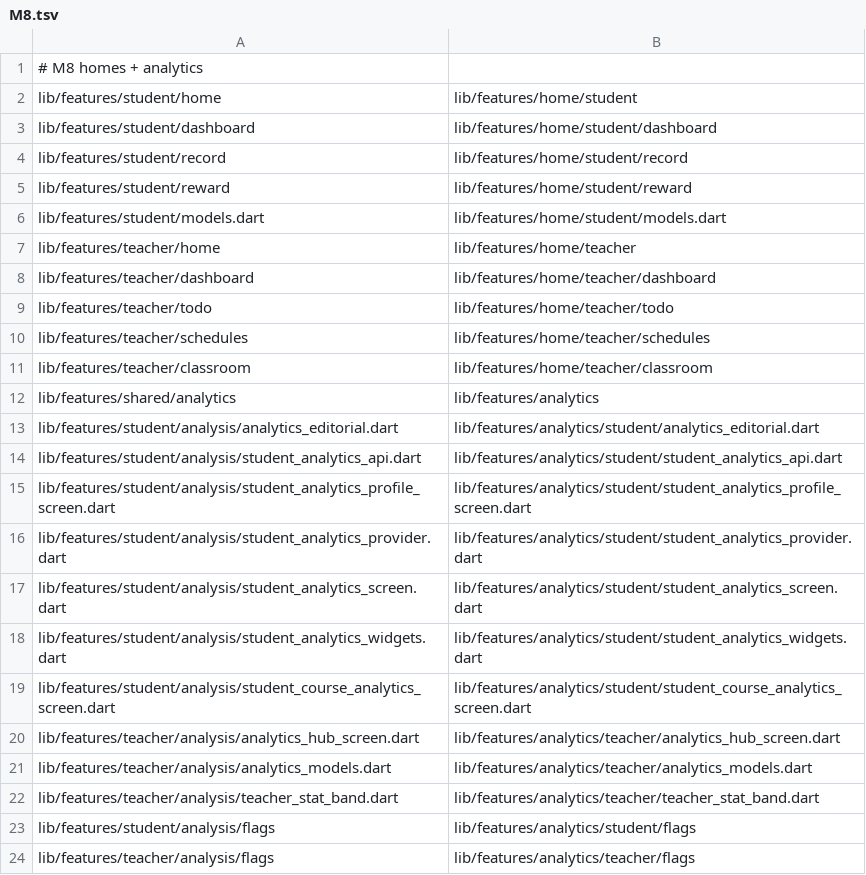
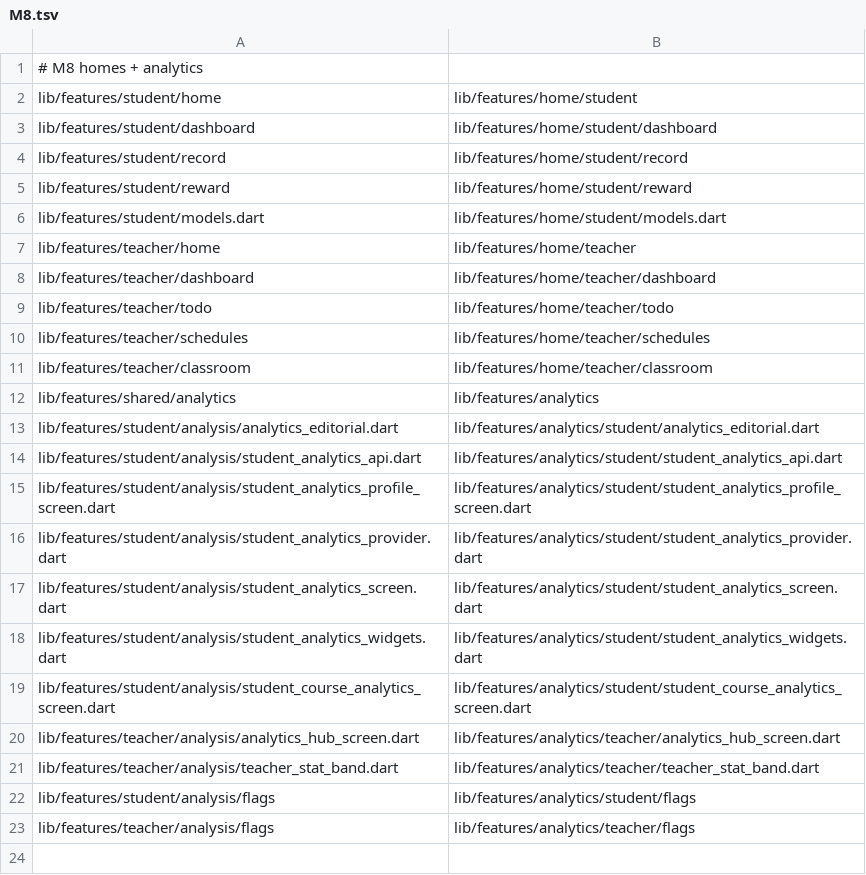
Before and after one commit to Amadkour/elfaheem-front, a TSV file: tool/moves/M8.tsv, drawn as a sheet; the diff names each change by its address in the sheet, - before the commit and + after, or states it on an @@ line.

```diff
--- a/tool/moves/M8.tsv
+++ b/tool/moves/M8.tsv
-row 21: lib/features/teacher/analysis/analytics_models.dart | lib/features/analytics/teacher/analytics_models.dart
```
